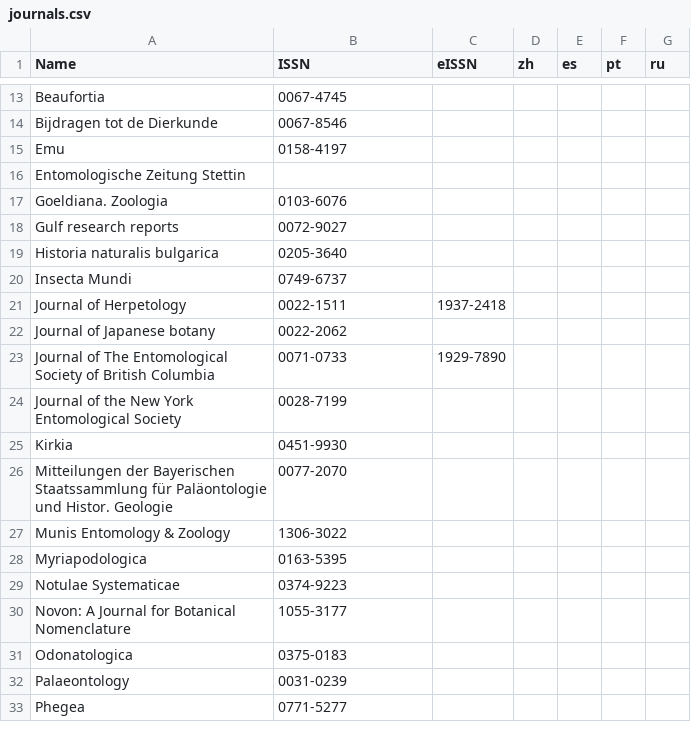
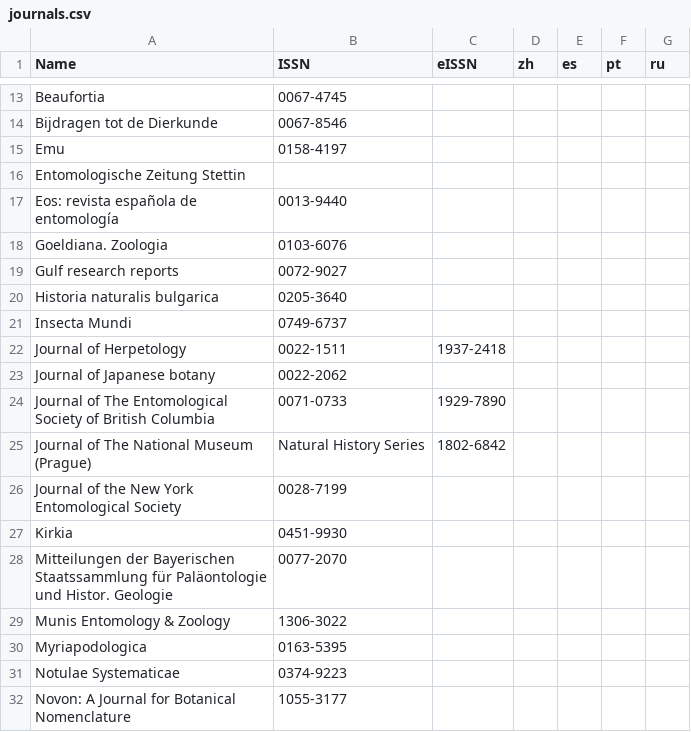
Before and after one commit to rdmpage/journal-articles-ris, a CSV file: journals.csv, drawn as a sheet; only a part is shown, gaps mark what is left out; the shorter side is filled out with more unchanged rows; the diff names each change by its address in the sheet, - before the commit and + after, or states it on an @@ line.

Commit message:
Journal of The National Museum (Prague), Natural History Series

```diff
--- a/journals.csv
+++ b/journals.csv
+row 17: Eos: revista española de entomología | 0013-9440
+row 25: Journal of The National Museum (Prague) | Natural History Series | 1802-6842
```
Also changed, not shown: 1 other file.
